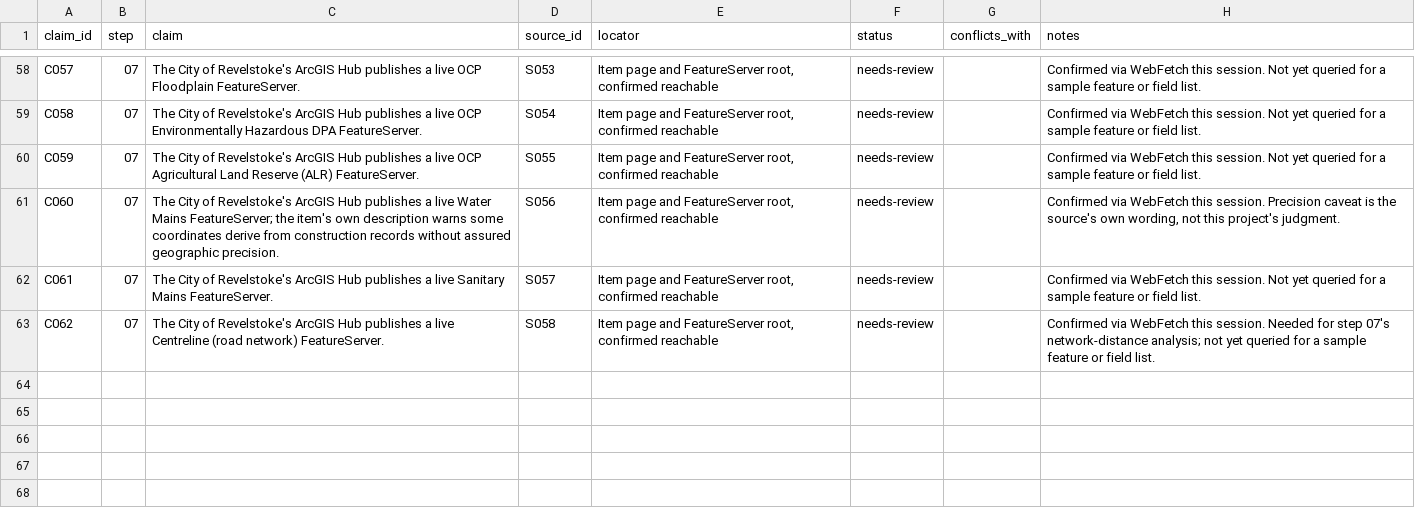
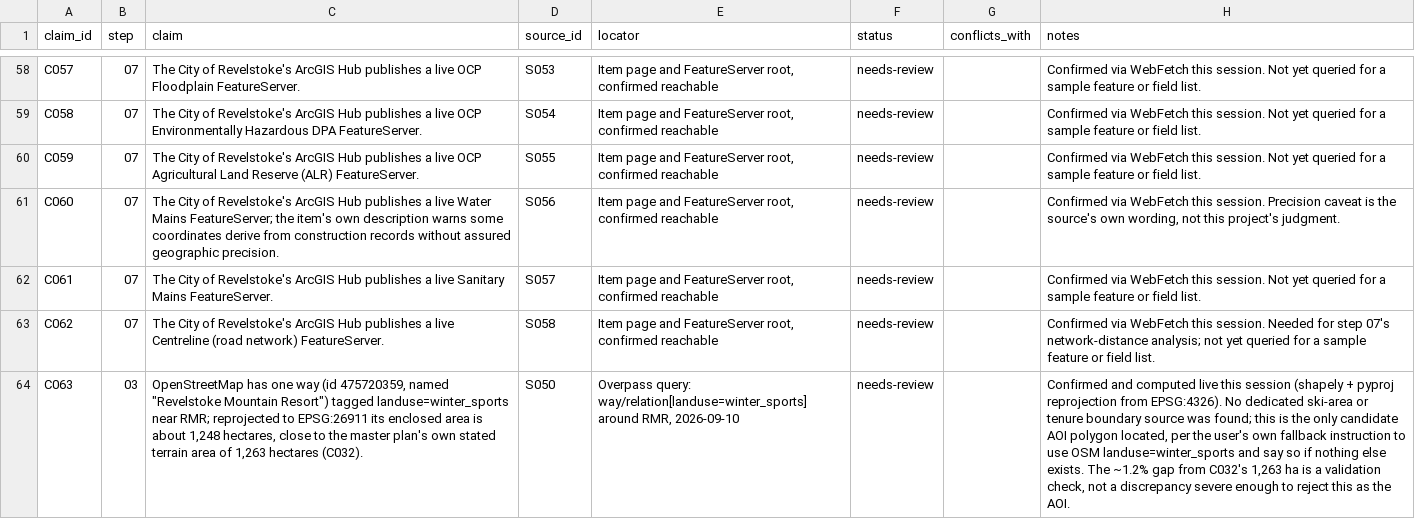
Before and after one commit to Jasonfan28/resort_plan, a CSV file: research/claims.csv, drawn as a sheet; only a part is shown, gaps mark what is left out; the diff names each change by its address in the sheet, - before the commit and + after, or states it on an @@ line.

Commit message:
Add C063: OSM landuse=winter_sports AOI candidate, validated against C032 (1,248 ha vs 1,263 ha)

```diff
--- a/research/claims.csv
+++ b/research/claims.csv
+row 64: C063 | 03 | OpenStreetMap has one way (id 475720359, named "Revelstoke Mountain Resort") tagged landuse=winter_sports near RMR; reprojected to EPSG:26911 its enclosed area is about 1,248 hectares, close to the master plan's own stated terrain area of 1,263 hectares (C032). | S050 | Overpass query: way/relation[landuse=winter_sports] around RMR, 2026-09-10 | needs-review |  | Confirmed and computed live this session (shapely + pyproj reprojection from EPSG:4326). No dedicated ski-area or tenure boundary source was found; this is the only candidate AOI polygon located, per the user's own fallback instruction to use OSM landuse=winter_sports and say so if nothing else exists. The ~1.2% gap from C032's 1,263 ha is a validation check, not a discrepancy severe enough to reject this as the AOI.
```
